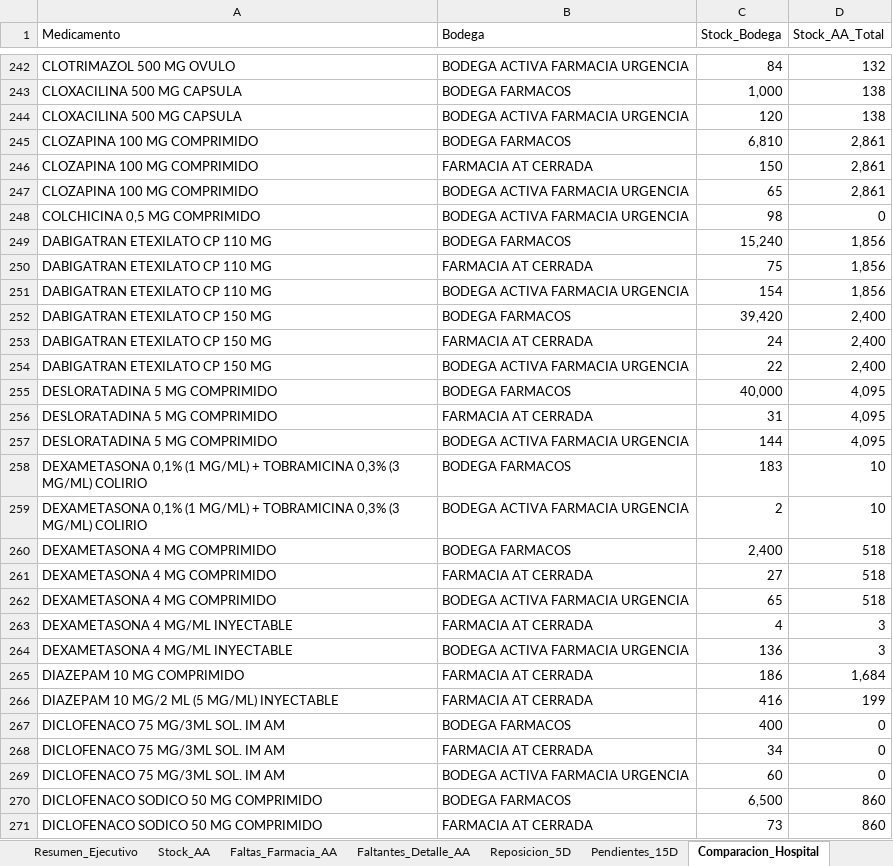
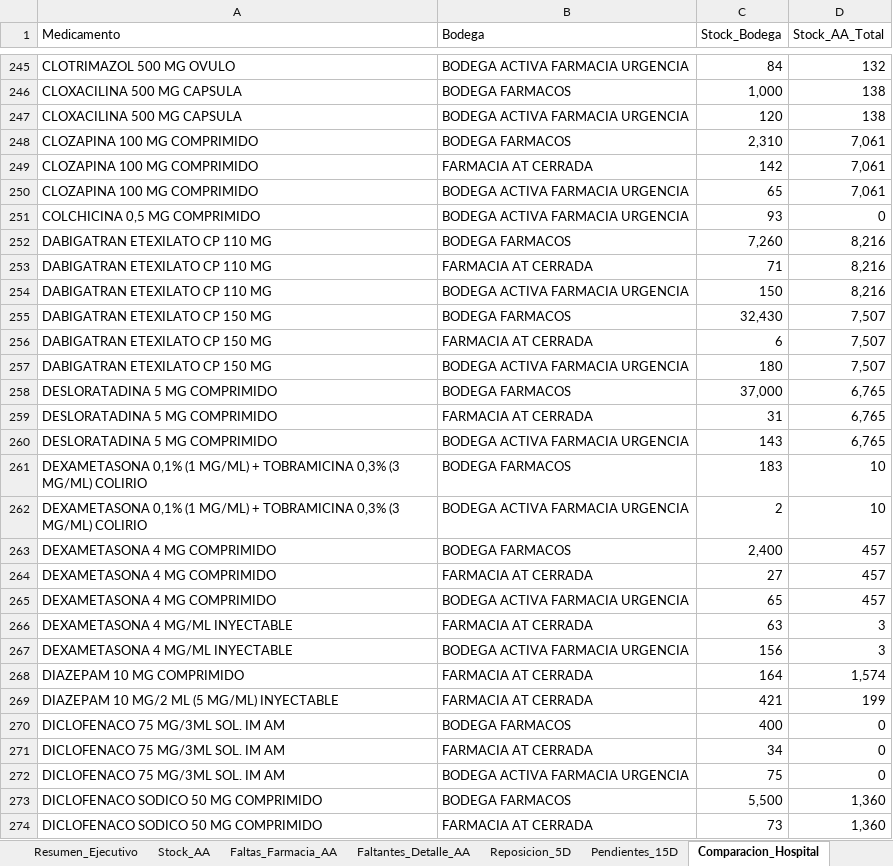
Before and after one commit to danielalfonsocc-rgb/maestro-aa-farmacia, an Excel workbook: Consolidado_AA_MAESTRO.xlsx, sheet Comparacion_Hospital, drawn as a sheet; only a part is shown, gaps mark what is left out; values as stored, in another font and other column widths than the file's, no cell formats; addresses are those after the commit; the diff covers the shown part only; the diff names each change by its address in the sheet, - before the commit and + after, or states it on an @@ line.

```diff
--- a/Consolidado_AA_MAESTRO.xlsx (sheet Comparacion_Hospital)
+++ b/Consolidado_AA_MAESTRO.xlsx (sheet Comparacion_Hospital)
-C248 (Stock_Bodega): 6,810
+C248 (Stock_Bodega): 2,310
-D248:D250 (Stock_AA_Total): 2,861
+D248:D250 (Stock_AA_Total): 7,061
-C249 (Stock_Bodega): 150
+C249 (Stock_Bodega): 142
-C251 (Stock_Bodega): 98
+C251 (Stock_Bodega): 93
-C252 (Stock_Bodega): 15,240
+C252 (Stock_Bodega): 7,260
-D252:D254 (Stock_AA_Total): 1,856
+D252:D254 (Stock_AA_Total): 8,216
-C253 (Stock_Bodega): 75
+C253 (Stock_Bodega): 71
-C254 (Stock_Bodega): 154
+C254 (Stock_Bodega): 150
-C255 (Stock_Bodega): 39,420
+C255 (Stock_Bodega): 32,430
-D255:D257 (Stock_AA_Total): 2,400
+D255:D257 (Stock_AA_Total): 7,507
-C256 (Stock_Bodega): 24
+C256 (Stock_Bodega): 6
-C257 (Stock_Bodega): 22
+C257 (Stock_Bodega): 180
-C258 (Stock_Bodega): 40,000
+C258 (Stock_Bodega): 37,000
-D258:D260 (Stock_AA_Total): 4,095
+D258:D260 (Stock_AA_Total): 6,765
-C260 (Stock_Bodega): 144
+C260 (Stock_Bodega): 143
-D263:D265 (Stock_AA_Total): 518
+D263:D265 (Stock_AA_Total): 457
-C266 (Stock_Bodega): 4
+C266 (Stock_Bodega): 63
-C267 (Stock_Bodega): 136
+C267 (Stock_Bodega): 156
-C268 (Stock_Bodega): 186
+C268 (Stock_Bodega): 164
-D268 (Stock_AA_Total): 1,684
+D268 (Stock_AA_Total): 1,574
-C269 (Stock_Bodega): 416
+C269 (Stock_Bodega): 421
-C272 (Stock_Bodega): 60
+C272 (Stock_Bodega): 75
-C273 (Stock_Bodega): 6,500
+C273 (Stock_Bodega): 5,500
-D273:D274 (Stock_AA_Total): 860
+D273:D274 (Stock_AA_Total): 1,360
```
Also changed, not shown: 13 added rows, 19 removed rows and 968 edited cells elsewhere in this sheet, sheet Pedido_Repos_Bodega, sheet SGLI_Estres, sheet Reposicion_5D, sheet Stock_AA, sheet Tendencia_Semanal, sheet Consumo_Mensual, 10 more sheets, cell formats, Resumen_Pedidos_AA.xlsx.
